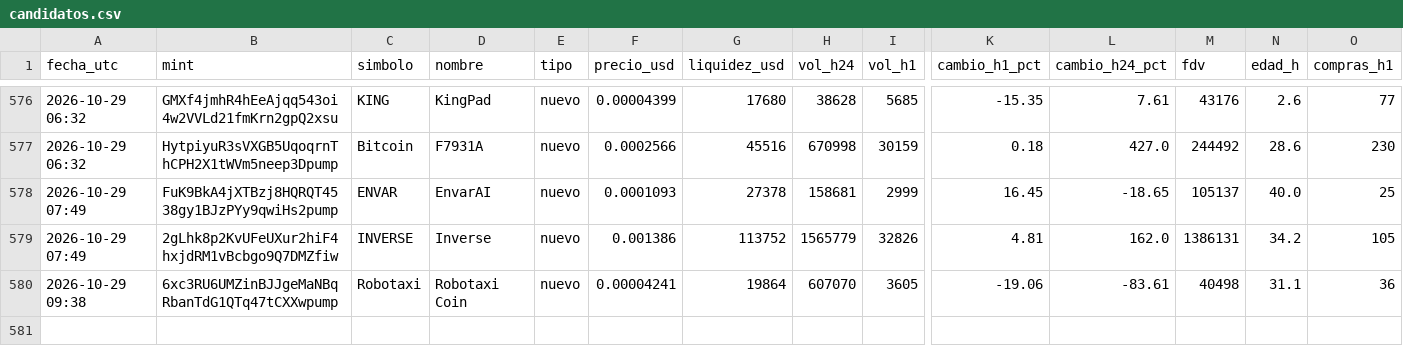
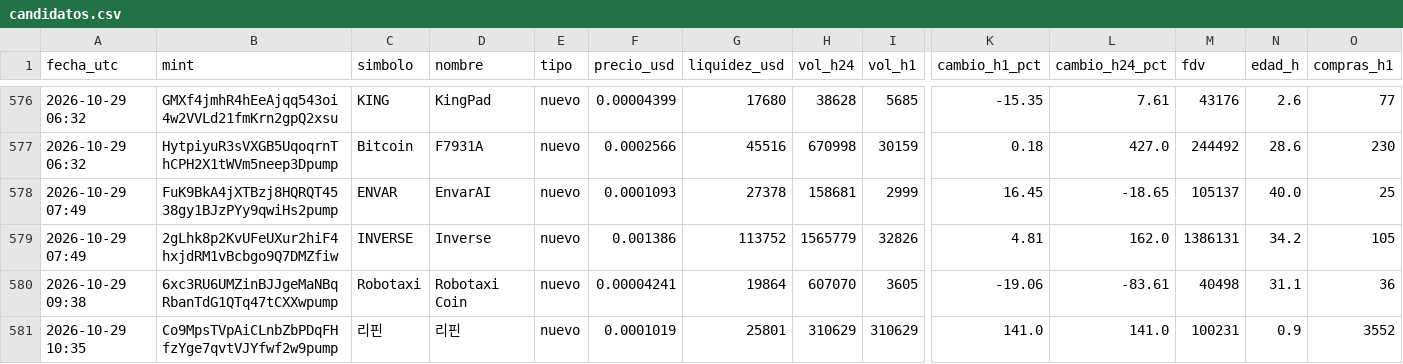
Before and after one commit to romeroyair9977-design/memecoins, a CSV file: data/candidatos.csv, drawn as a sheet; only a part is shown, gaps mark what is left out; rows hold the shown columns only; the diff names each change by its address in the sheet, - before the commit and + after, or states it on an @@ line.

```diff
--- a/data/candidatos.csv
+++ b/data/candidatos.csv
+row 581: 2026-10-29 10:35 | Co9MpsTVpAiCLnbZbPDqFHfzYge7qvtVJYfwf2w9pump | 리핀 | 리핀 | nuevo | 0.0001019 | 25801 | 310629 | 310629 | 141.0 | 141.0 | 100231 | 0.9 | 3552
```
Also changed, not shown: data/paper_balance.csv, 1 other file.
